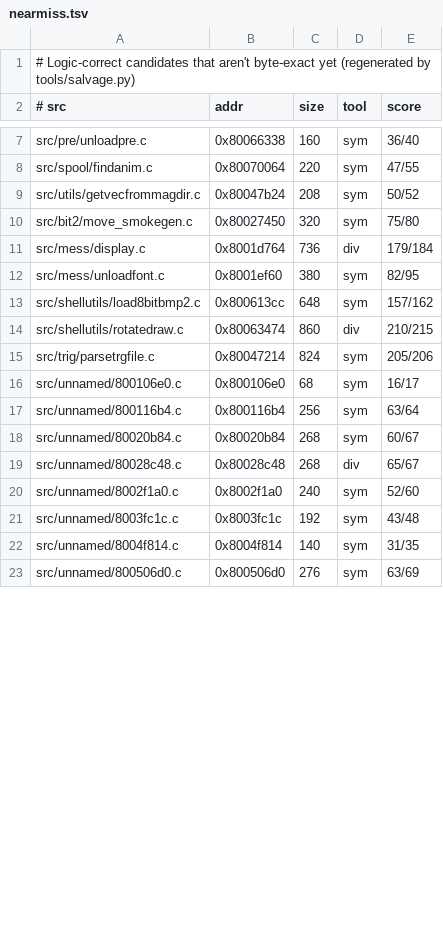
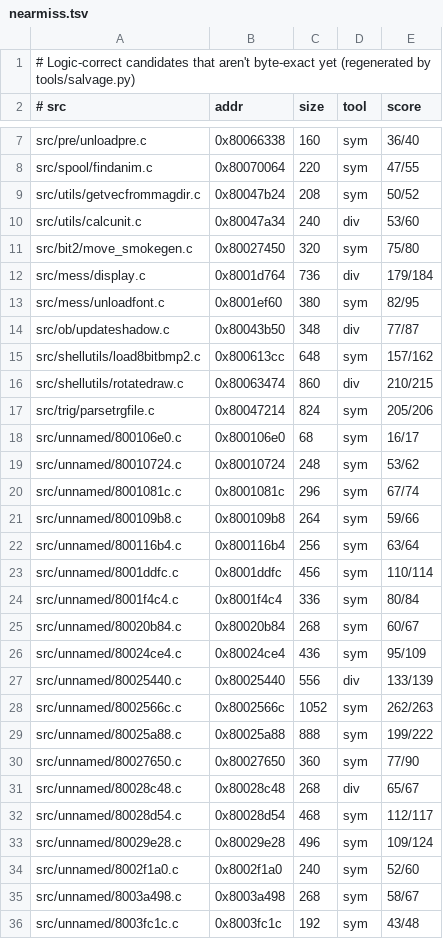
Before and after one commit to LANCommander/THPS, a TSV file: decomp/nearmiss.tsv, drawn as a sheet; only a part is shown, gaps mark what is left out; the shorter side is filled out with more unchanged rows; the diff covers the shown part only.

```diff
--- a/decomp/nearmiss.tsv
+++ b/decomp/nearmiss.tsv
@@ -9,2 +9,3 @@ src/spool/findanim.c	0x80070064	220	sym	47/55
 src/utils/getvecfrommagdir.c	0x80047b24	208	sym	50/52
+src/utils/calcunit.c	0x80047a34	240	div	53/60
 src/bit2/move_smokegen.c	0x80027450	320	sym	75/80
@@ -12,2 +13,3 @@ src/mess/display.c	0x8001d764	736	div	179/184
 src/mess/unloadfont.c	0x8001ef60	380	sym	82/95
+src/ob/updateshadow.c	0x80043b50	348	div	77/87
 src/shellutils/load8bitbmp2.c	0x800613cc	648	sym	157/162
@@ -16,6 +18,19 @@ src/trig/parsetrgfile.c	0x80047214	824	sym	205/206
 src/unnamed/800106e0.c	0x800106e0	68	sym	16/17
+src/unnamed/80010724.c	0x80010724	248	sym	53/62
+src/unnamed/8001081c.c	0x8001081c	296	sym	67/74
+src/unnamed/800109b8.c	0x800109b8	264	sym	59/66
 src/unnamed/800116b4.c	0x800116b4	256	sym	63/64
+src/unnamed/8001ddfc.c	0x8001ddfc	456	sym	110/114
+src/unnamed/8001f4c4.c	0x8001f4c4	336	sym	80/84
 src/unnamed/80020b84.c	0x80020b84	268	sym	60/67
+src/unnamed/80024ce4.c	0x80024ce4	436	sym	95/109
+src/unnamed/80025440.c	0x80025440	556	div	133/139
+src/unnamed/8002566c.c	0x8002566c	1052	sym	262/263
+src/unnamed/80025a88.c	0x80025a88	888	sym	199/222
+src/unnamed/80027650.c	0x80027650	360	sym	77/90
 src/unnamed/80028c48.c	0x80028c48	268	div	65/67
+src/unnamed/80028d54.c	0x80028d54	468	sym	112/117
+src/unnamed/80029e28.c	0x80029e28	496	sym	109/124
 src/unnamed/8002f1a0.c	0x8002f1a0	240	sym	52/60
+src/unnamed/8003a498.c	0x8003a498	268	sym	58/67
 src/unnamed/8003fc1c.c	0x8003fc1c	192	sym	43/48
```
Also changed, not shown: 25 added rows, 2 moved rows and 1 edited cell elsewhere in this file, decomp/matched.tsv, 5 other files.
